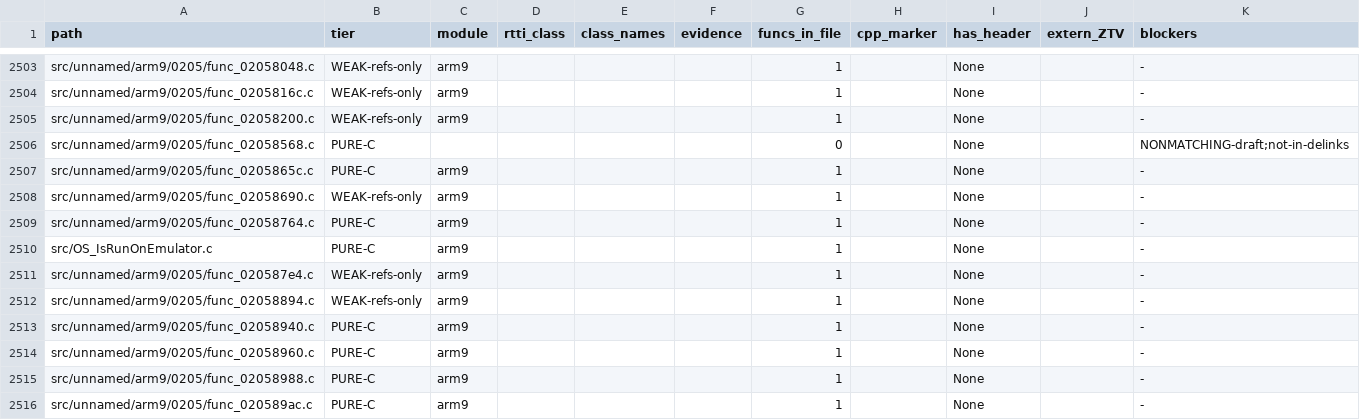
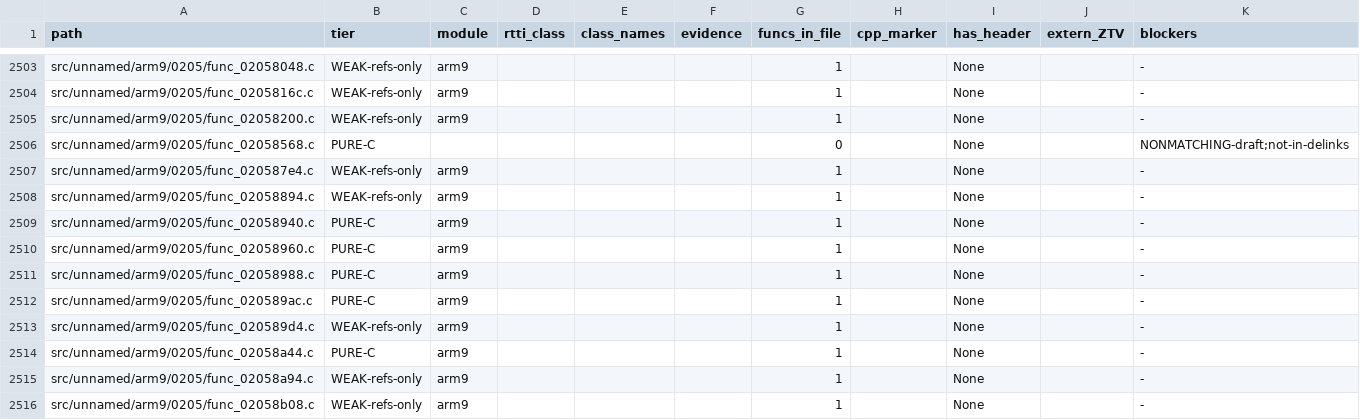
Before and after one commit to Alberto12345678999/sm64ds-decomp, a TSV file: notes/data/c-cpp-classification.tsv, drawn as a sheet; only a part is shown, gaps mark what is left out; the shorter side is filled out with more unchanged rows; the diff names each change by its address in the sheet, - before the commit and + after, or states it on an @@ line.

```diff
--- a/notes/data/c-cpp-classification.tsv
+++ b/notes/data/c-cpp-classification.tsv
-row 2507: src/unnamed/arm9/0205/func_0205865c.c | PURE-C | arm9 |  |  |  | 1 |  | None |  | -
-row 2508: src/unnamed/arm9/0205/func_02058690.c | WEAK-refs-only | arm9 |  |  |  | 1 |  | None |  | -
-row 2509: src/unnamed/arm9/0205/func_02058764.c | PURE-C | arm9 |  |  |  | 1 |  | None |  | -
-row 2510: src/OS_IsRunOnEmulator.c | PURE-C | arm9 |  |  |  | 1 |  | None |  | -
```
Also changed, not shown: 12 other files.
